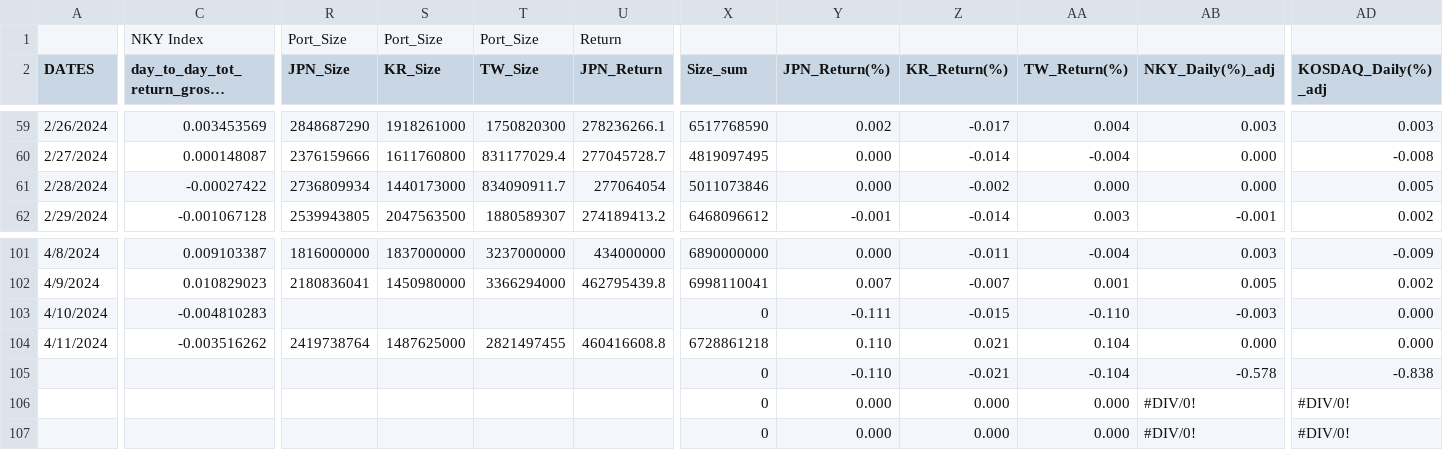
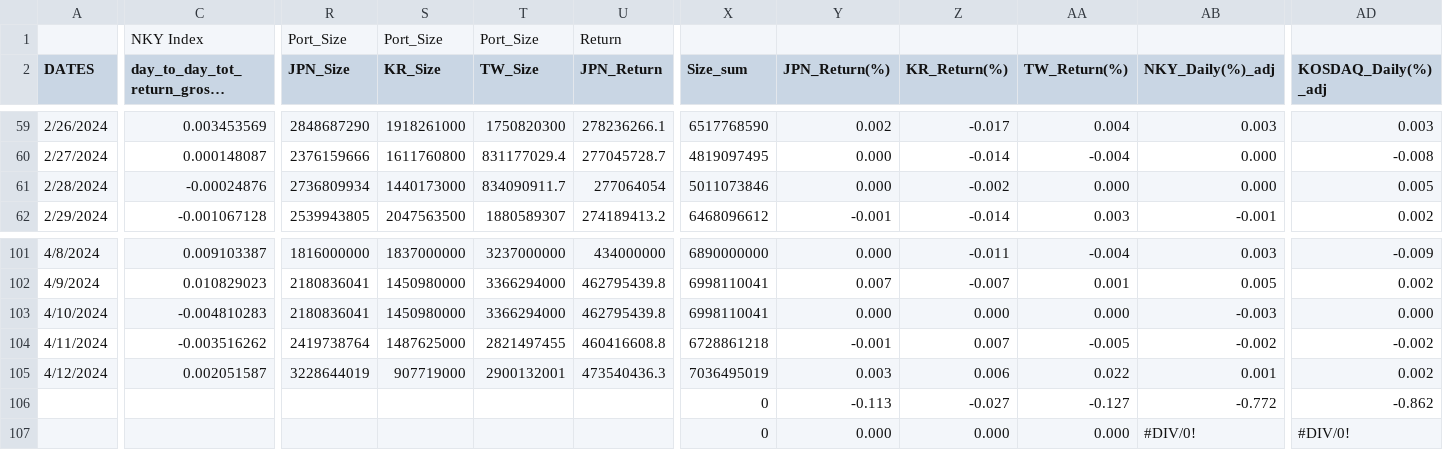
Before and after one commit to jjmerits/Dashboard, a CSV file: com.csv, drawn as a sheet; only a part is shown, gaps mark what is left out; long unchanged cells end in …; removed rows and columns are numbered as before the commit, all else as after; rows hold the shown columns only; the diff covers the shown part only; the diff names each change by its address in the sheet, - before the commit and + after, or states it on an @@ line.

```diff
--- a/com.csv
+++ b/com.csv
-C61: -0.00027422
+C61: -0.00024876
-R103 (JPN_Size): (empty)
+R103 (JPN_Size): 2180836041
-S103 (KR_Size): (empty)
+S103 (KR_Size): 1450980000
-T103 (TW_Size): (empty)
+T103 (TW_Size): 3366294000
-U103 (JPN_Return): (empty)
+U103 (JPN_Return): 462795439.8
-X103 (Size_sum): 0
+X103 (Size_sum): 6998110041
-Y103 (JPN_Return(%)): -0.111
+Y103 (JPN_Return(%)): 0.000
-Z103 (KR_Return(%)): -0.015
+Z103 (KR_Return(%)): 0.000
-AA103 (TW_Return(%)): -0.110
+AA103 (TW_Return(%)): 0.000
-Y104 (JPN_Return(%)): 0.110
+Y104 (JPN_Return(%)): -0.001
-Z104 (KR_Return(%)): 0.021
+Z104 (KR_Return(%)): 0.007
-AA104 (TW_Return(%)): 0.104
+AA104 (TW_Return(%)): -0.005
-AB104 (NKY_Daily(%)_adj): 0.000
+AB104 (NKY_Daily(%)_adj): -0.002
-AD104 (KOSDAQ_Daily(%)_adj): 0.000
+AD104 (KOSDAQ_Daily(%)_adj): -0.002
-row 105:  |  |  |  |  |  | 0 | -0.110 | -0.021 | -0.104 | -0.578 | -0.838
-row 106:  |  |  |  |  |  | 0 | 0.000 | 0.000 | 0.000 | #DIV/0! | #DIV/0!
+row 105: 4/12/2024 | 0.002051587 | 3228644019 | 907719000 | 2900132001 | 473540436.3 | 7036495019 | 0.003 | 0.006 | 0.022 | 0.001 | 0.002
+row 106:  |  |  |  |  |  | 0 | -0.113 | -0.027 | -0.127 | -0.772 | -0.862
```
Also changed, not shown: 2 edited cells elsewhere in this file, dash.csv.
